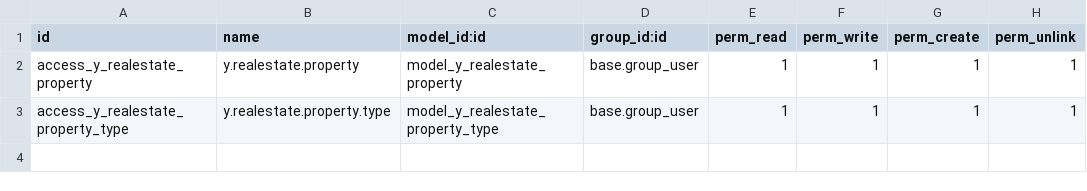
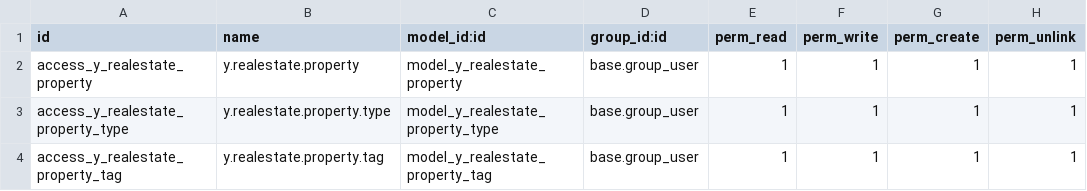
Before and after one commit to ungcleai/odoo-training, a CSV file: security/ir.model.access.csv, drawn as a sheet; the diff names each change by its address in the sheet, - before the commit and + after, or states it on an @@ line.

```diff
--- a/security/ir.model.access.csv
+++ b/security/ir.model.access.csv
+row 4: access_y_realestate_property_tag | y.realestate.property.tag | model_y_realestate_property_tag | base.group_user | 1 | 1 | 1 | 1
```
Also changed, not shown: 8 other files.
